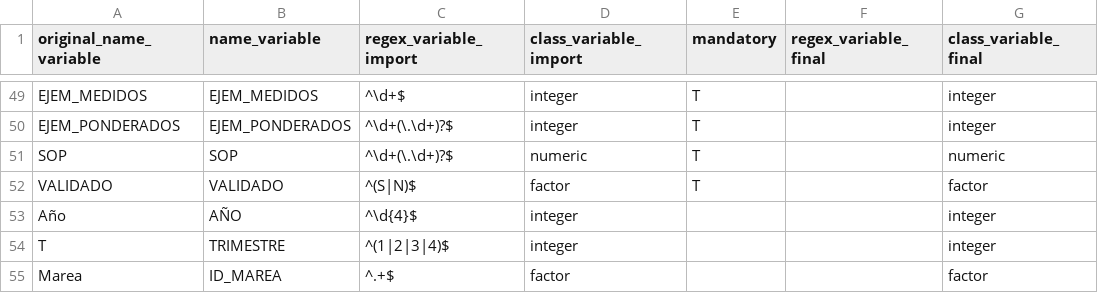
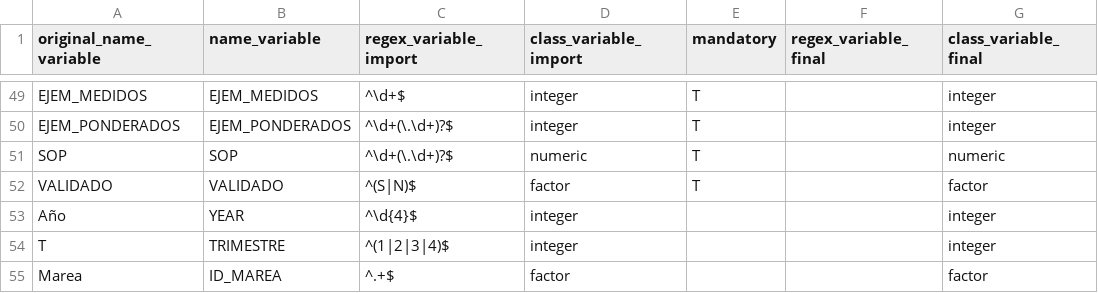
Before and after one commit to Eucrow/sapmuebase, a CSV file: data-raw/formato_variables.csv, drawn as a sheet; only a part is shown, gaps mark what is left out; the diff names each change by its address in the sheet, - before the commit and + after, or states it on an @@ line.

Commit message:
- Change the name of the variable 'AÑO' to 'YEAR' - Fix minor changes in documentation.

```diff
--- a/data-raw/formato_variables.csv
+++ b/data-raw/formato_variables.csv
-B53 (name_variable): AÑO
+B53 (name_variable): YEAR
```
Also changed, not shown: 4 other files.
